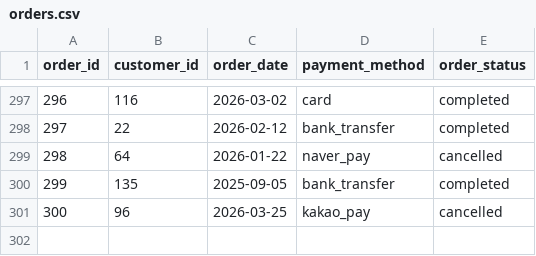
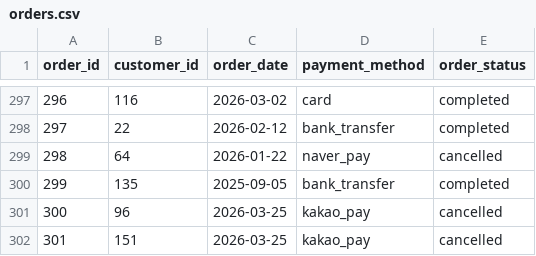
Before and after one commit to cyw0927/ai-data-analysis, a CSV file: data/raw/orders.csv, drawn as a sheet; only a part is shown, gaps mark what is left out.

```diff
--- a/data/raw/orders.csv
+++ b/data/raw/orders.csv
@@ -301 +301,2 @@
 300,96,2026-03-25,kakao_pay,cancelled
+301,151,2026-03-25,kakao_pay,cancelled
```
Also changed, not shown: 6 other files.
